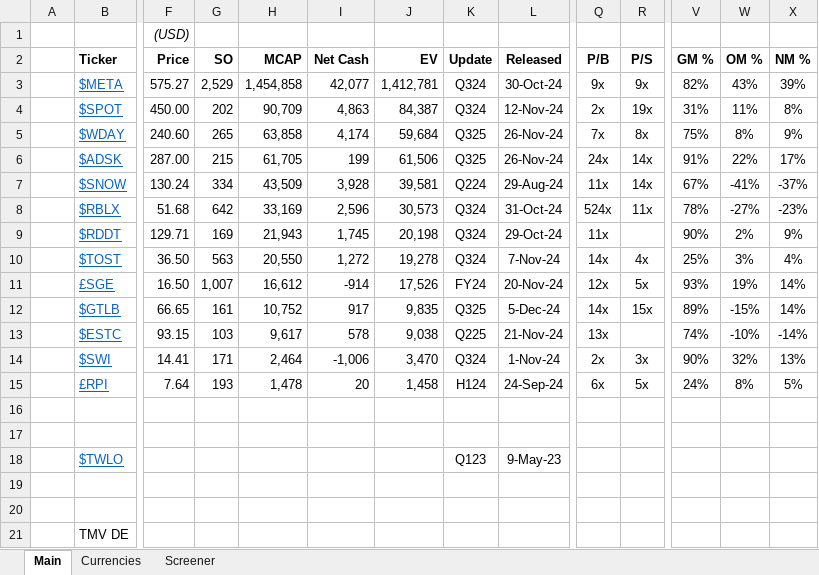
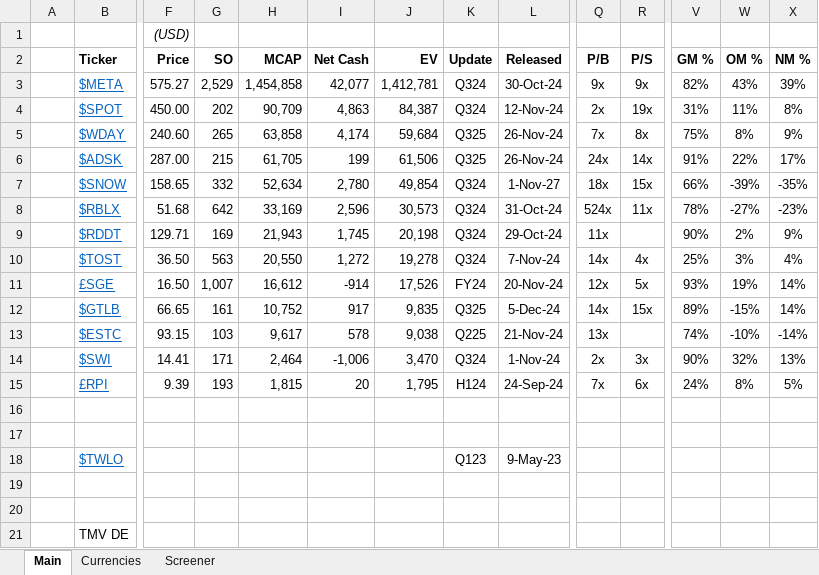
Before and after one commit to Charlie-Hill/Financial-Models, an Excel workbook: Overview - Tech.xlsx, sheet Main, drawn as a sheet; only a part is shown, gaps mark what is left out; values as stored, in another font and other column widths than the file's, no borders; conditional formats not drawn; the diff covers the shown part only; the diff names each change by its address in the sheet, - before the commit and + after, or states it on an @@ line.

```diff
--- a/Overview - Tech.xlsx (sheet Main)
+++ b/Overview - Tech.xlsx (sheet Main)
-F7 (Price): 130.24
+F7 (Price): 158.65
-G7 (SO): 334
+G7 (SO): 332
-H7 (MCAP): 43,509
+H7 (MCAP): 52,634
-I7 (Net Cash): 3,928
+I7 (Net Cash): 2,780
-J7 (EV): 39,581
+J7 (EV): 49,854
-K7 (Update): Q224
+K7 (Update): Q324
-L7 (Released): 29-Aug-24
+L7 (Released): 1-Nov-27
-Q7 (P/B): 11x
+Q7 (P/B): 18x
-R7 (P/S): 14x
+R7 (P/S): 15x
-V7 (GM %): 67%
+V7 (GM %): 66%
-W7 (OM %): -41%
+W7 (OM %): -39%
-X7 (NM %): -37%
+X7 (NM %): -35%
-F15 (Price): 7.64
+F15 (Price): 9.39
-H15 (MCAP): 1,478
+H15 (MCAP): 1,815
-J15 (EV): 1,458
+J15 (EV): 1,795
-Q15 (P/B): 6x
+Q15 (P/B): 7x
-R15 (P/S): 5x
+R15 (P/S): 6x
```
Also changed, not shown: 6 edited cells elsewhere in this sheet, formulas that keep their value, $SNOW.xlsx.
